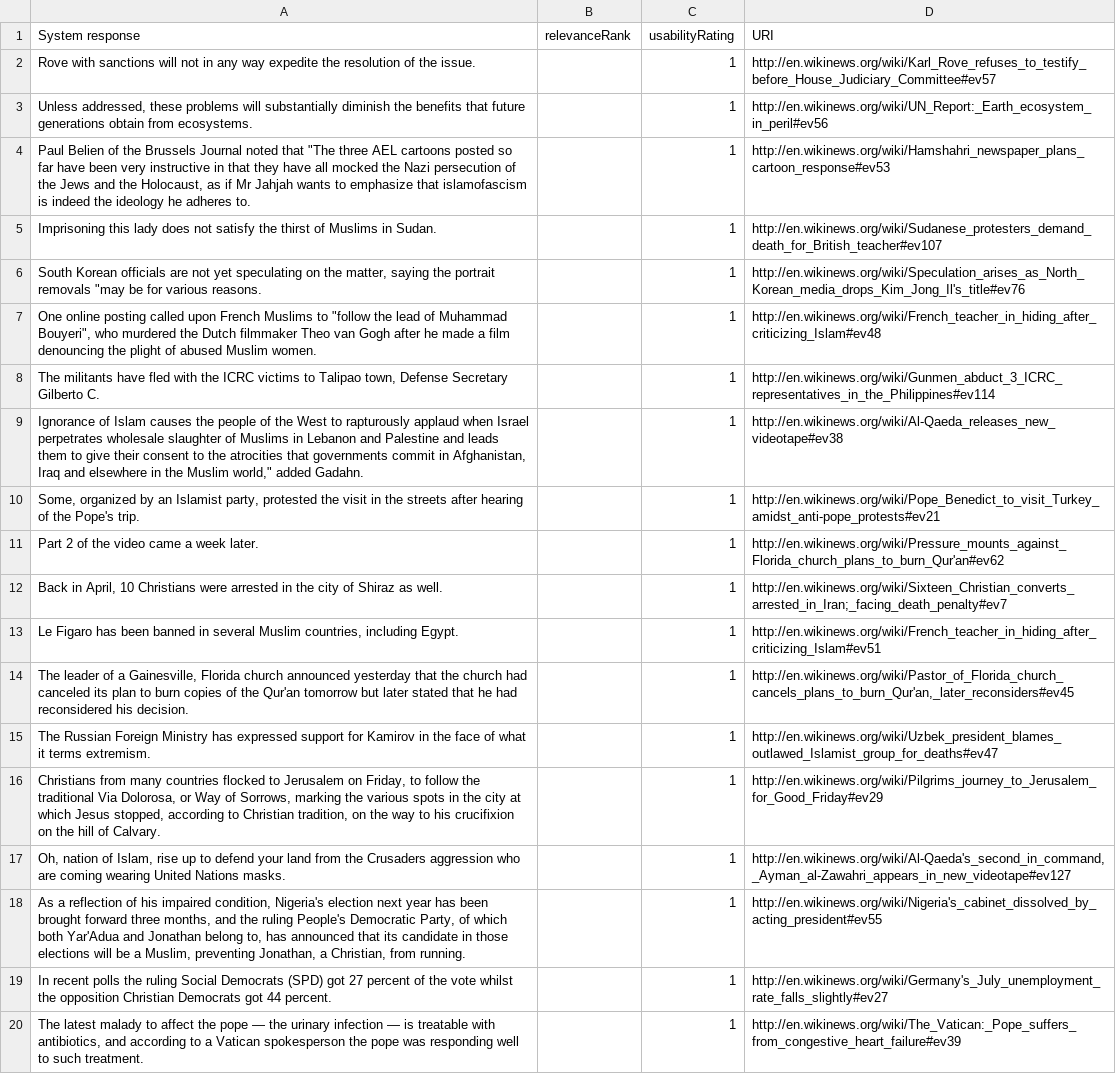
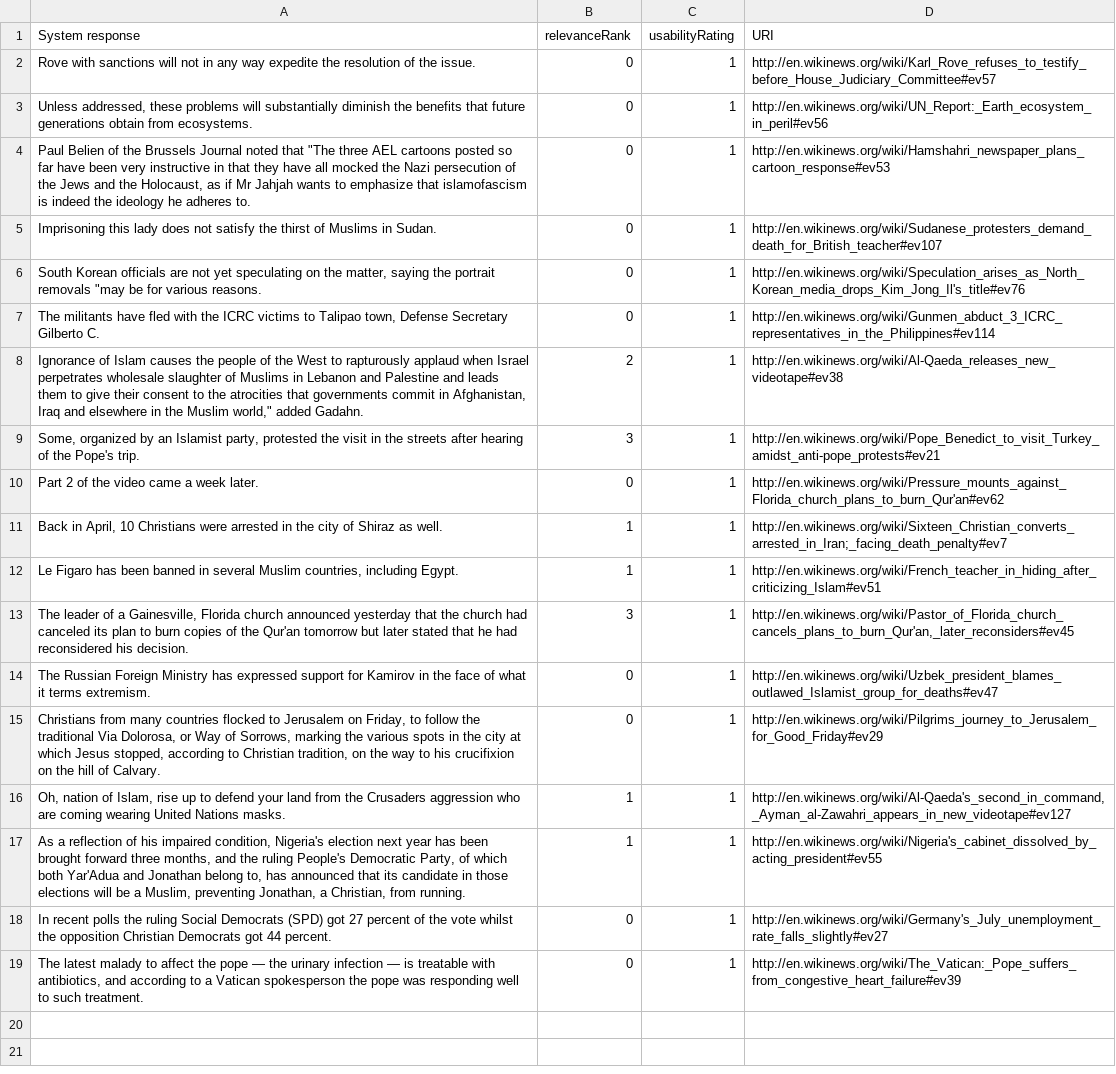
Before and after one commit to ukcvo/NewsTeller, a CSV file: resources/benchmark/userModel/usr_11/query_1.csv, drawn as a sheet; removed rows and columns are numbered as before the commit, all else as after; the diff names each change by its address in the sheet, - before the commit and + after, or states it on an @@ line.

Commit message:
filled in user ratings; finally selected final classifier in no-UM case

```diff
--- a/resources/benchmark/userModel/usr_11/query_1.csv
+++ b/resources/benchmark/userModel/usr_11/query_1.csv
-B2:B6 (relevanceRank): (empty)
+B2:B6 (relevanceRank): 0
-row 7: One online posting called upon French Muslims to "follow the lead of Muhammad Bouyeri", who murdered the Dutch filmmaker Theo van Gogh after he made a film denouncing the plight of abused Muslim women. |  | 1 | http://en.wikinews.org/wiki/French_teacher_in_hiding_after_criticizing_Islam#ev48
-B7 (relevanceRank): (empty)
+B7 (relevanceRank): 0
-B8 (relevanceRank): (empty)
+B8 (relevanceRank): 2
-B9 (relevanceRank): (empty)
+B9 (relevanceRank): 3
-B10 (relevanceRank): (empty)
+B10 (relevanceRank): 0
-B11:B12 (relevanceRank): (empty)
+B11:B12 (relevanceRank): 1
-B13 (relevanceRank): (empty)
+B13 (relevanceRank): 3
-B14:B15 (relevanceRank): (empty)
+B14:B15 (relevanceRank): 0
-B16:B17 (relevanceRank): (empty)
+B16:B17 (relevanceRank): 1
-B18:B19 (relevanceRank): (empty)
+B18:B19 (relevanceRank): 0
```
Also changed, not shown: resources/benchmark/userModel/usr_09/query_2.csv, resources/benchmark/userModel/usr_09/query_3.csv, 24 other files.
